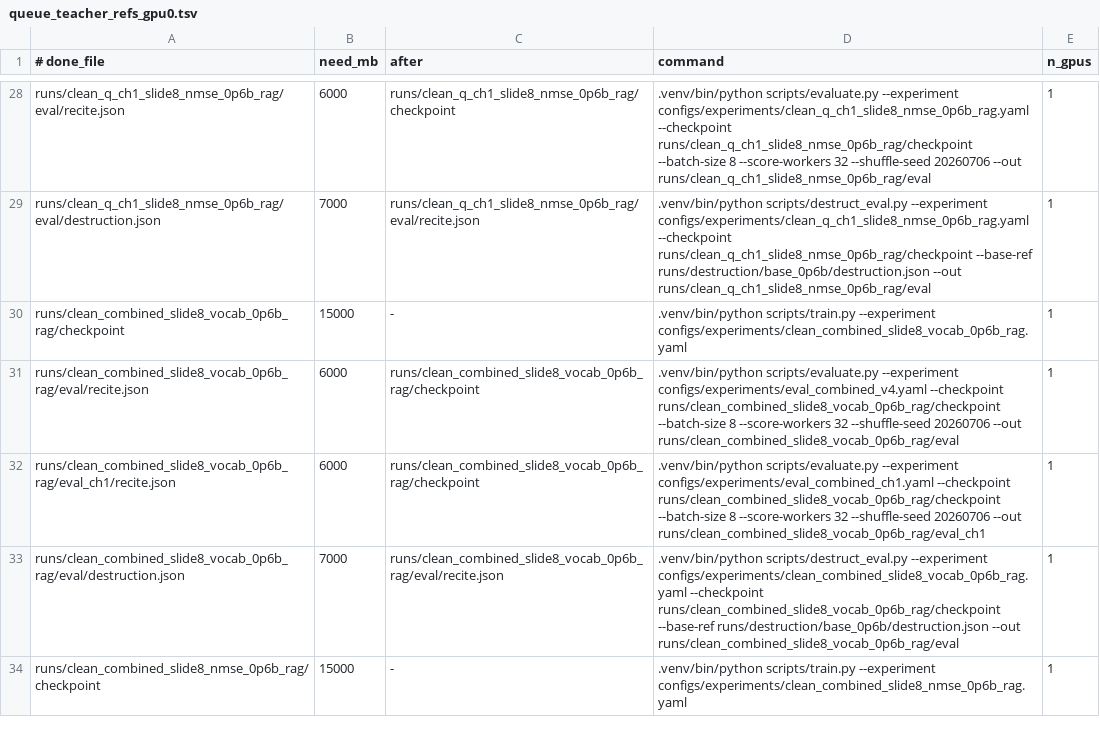
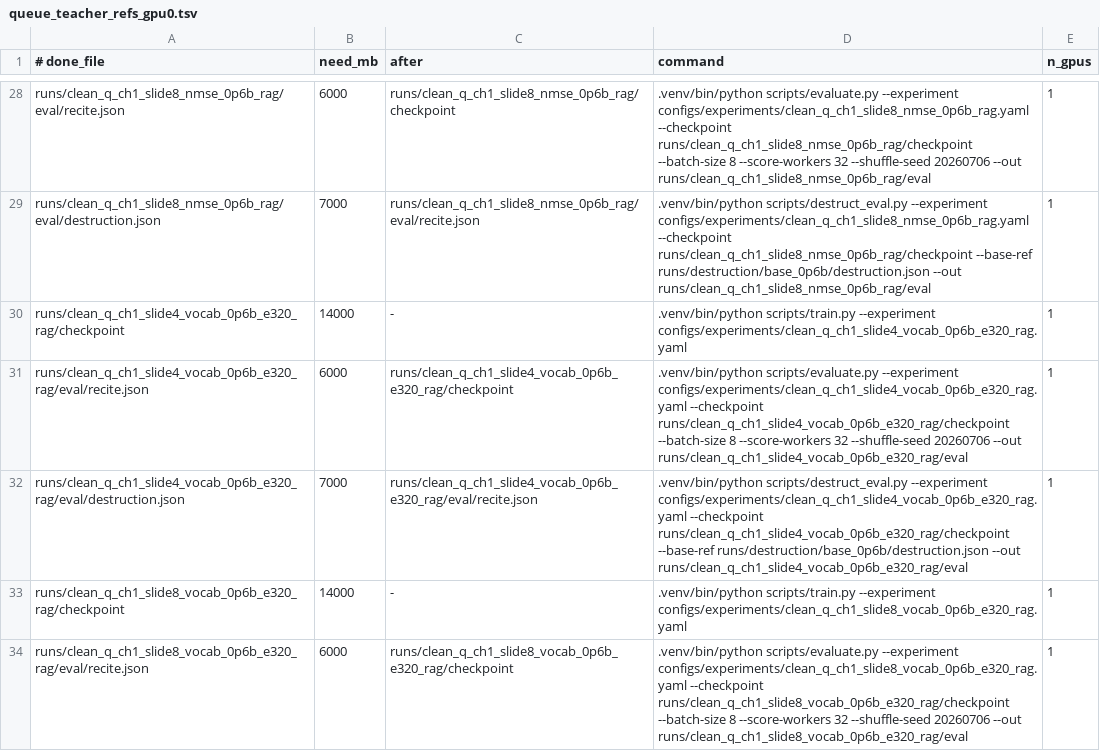
Before and after one commit to arivero/selfupdate, a TSV file: scripts/queue_teacher_refs_gpu0.tsv, drawn as a sheet; only a part is shown, gaps mark what is left out; the shorter side is filled out with more unchanged rows; the diff covers the shown part only.

Commit message:
enforce train item budget in objective matrix

```diff
--- a/scripts/queue_teacher_refs_gpu0.tsv
+++ b/scripts/queue_teacher_refs_gpu0.tsv
@@ -29 +29,6 @@ runs/clean_q_ch1_slide8_nmse_0p6b_rag/eval/recite.json	6000	runs/clean_q_ch1_sli
 runs/clean_q_ch1_slide8_nmse_0p6b_rag/eval/destruction.json	7000	runs/clean_q_ch1_slide8_nmse_0p6b_rag/eval/recite.json	.venv/bin/python scripts/destruct_eval.py --experiment configs/experiments/clean_q_ch1_slide8_nmse_0p6b_rag.yaml --checkpoint runs/clean_q_ch1_slide8_nmse_0p6b_rag/checkpoint --base-ref runs/destruction/base_0p6b/destruction.json --out runs/clean_q_ch1_slide8_nmse_0p6b_rag/eval	1
+runs/clean_q_ch1_slide4_vocab_0p6b_e320_rag/checkpoint	14000	-	.venv/bin/python scripts/train.py --experiment configs/experiments/clean_q_ch1_slide4_vocab_0p6b_e320_rag.yaml	1
+runs/clean_q_ch1_slide4_vocab_0p6b_e320_rag/eval/recite.json	6000	runs/clean_q_ch1_slide4_vocab_0p6b_e320_rag/checkpoint	.venv/bin/python scripts/evaluate.py --experiment configs/experiments/clean_q_ch1_slide4_vocab_0p6b_e320_rag.yaml --checkpoint runs/clean_q_ch1_slide4_vocab_0p6b_e320_rag/checkpoint --batch-size 8 --score-workers 32 --shuffle-seed 20260706 --out runs/clean_q_ch1_slide4_vocab_0p6b_e320_rag/eval	1
+runs/clean_q_ch1_slide4_vocab_0p6b_e320_rag/eval/destruction.json	7000	runs/clean_q_ch1_slide4_vocab_0p6b_e320_rag/eval/recite.json	.venv/bin/python scripts/destruct_eval.py --experiment configs/experiments/clean_q_ch1_slide4_vocab_0p6b_e320_rag.yaml --checkpoint runs/clean_q_ch1_slide4_vocab_0p6b_e320_rag/checkpoint --base-ref runs/destruction/base_0p6b/destruction.json --out runs/clean_q_ch1_slide4_vocab_0p6b_e320_rag/eval	1
+runs/clean_q_ch1_slide8_vocab_0p6b_e320_rag/checkpoint	14000	-	.venv/bin/python scripts/train.py --experiment configs/experiments/clean_q_ch1_slide8_vocab_0p6b_e320_rag.yaml	1
+runs/clean_q_ch1_slide8_vocab_0p6b_e320_rag/eval/recite.json	6000	runs/clean_q_ch1_slide8_vocab_0p6b_e320_rag/checkpoint	.venv/bin/python scripts/evaluate.py --experiment configs/experiments/clean_q_ch1_slide8_vocab_0p6b_e320_rag.yaml --checkpoint runs/clean_q_ch1_slide8_vocab_0p6b_e320_rag/checkpoint --batch-size 8 --score-workers 32 --shuffle-seed 20260706 --out runs/clean_q_ch1_slide8_vocab_0p6b_e320_rag/eval	1
```
Also changed, not shown: 7 added rows elsewhere in this file, 6 other files.
